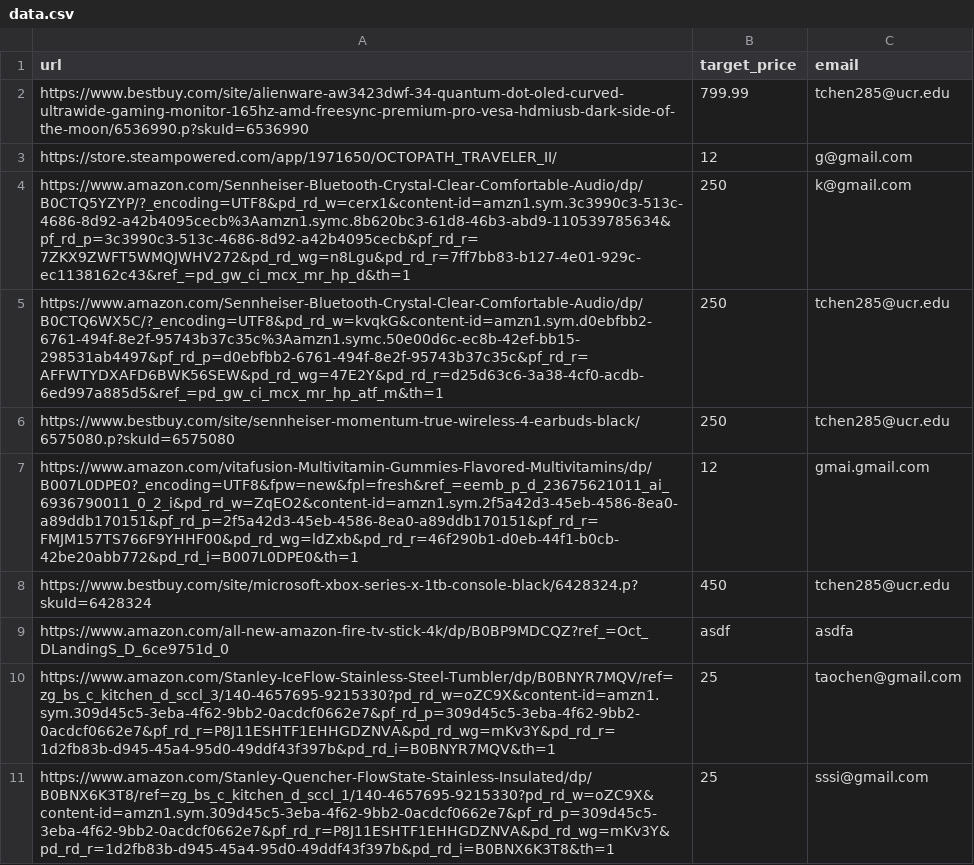
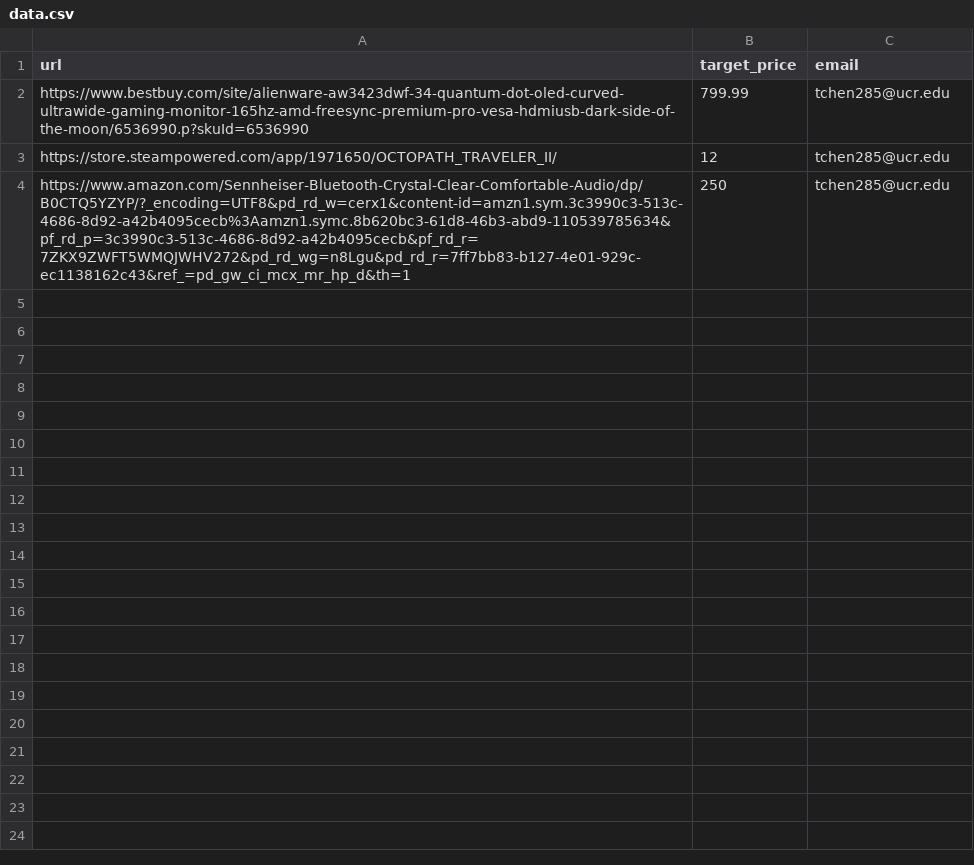
Before and after one commit to tchen285/Price_tracker_app, a CSV file: data.csv, drawn as a sheet; the diff names each change by its address in the sheet, - before the commit and + after, or states it on an @@ line.

Commit message:
can send multiple emails

```diff
--- a/data.csv
+++ b/data.csv
-C3 (email): g@gmail.com
+C3 (email): tchen285@ucr.edu
-C4 (email): k@gmail.com
+C4 (email): tchen285@ucr.edu
-row 5: https://www.amazon.com/Sennheiser-Bluetooth-Crystal-Clear-Comfortable-Audio/dp/B0CTQ6WX5C/?_encoding=UTF8&pd_rd_w=kvqkG&content-id=amzn1.sym.d0ebfbb2-6761-494f-8e2f-95743b37c35c%3Aamzn1.symc.50e00d6c-ec8b-42ef-bb15-298531ab4497&pf_rd_p=d0ebfbb2-6761-494f-8e2f-95743b37c35c&pf_rd_r=AFFWTYDXAFD6BWK56SEW&pd_rd_wg=47E2Y&pd_rd_r=d25d63c6-3a38-4cf0-acdb-6ed997a885d5&ref_=pd_gw_ci_mcx_mr_hp_atf_m&th=1 | 250 | tchen285@ucr.edu
-row 6: https://www.bestbuy.com/site/sennheiser-momentum-true-wireless-4-earbuds-black/6575080.p?skuId=6575080 | 250 | tchen285@ucr.edu
-row 7: https://www.amazon.com/vitafusion-Multivitamin-Gummies-Flavored-Multivitamins/dp/B007L0DPE0?_encoding=UTF8&fpw=new&fpl=fresh&ref_=eemb_p_d_23675621011_ai_6936790011_0_2_i&pd_rd_w=ZqEO2&content-id=amzn1.sym.2f5a42d3-45eb-4586-8ea0-a89ddb170151&pf_rd_p=2f5a42d3-45eb-4586-8ea0-a89ddb170151&pf_rd_r=FMJM157TS766F9YHHF00&pd_rd_wg=ldZxb&pd_rd_r=46f290b1-d0eb-44f1-b0cb-42be20abb772&pd_rd_i=B007L0DPE0&th=1 | 12 | gmai.gmail.com
-row 8: https://www.bestbuy.com/site/microsoft-xbox-series-x-1tb-console-black/6428324.p?skuId=6428324 | 450 | tchen285@ucr.edu
-row 9: https://www.amazon.com/all-new-amazon-fire-tv-stick-4k/dp/B0BP9MDCQZ?ref_=Oct_DLandingS_D_6ce9751d_0 | asdf | asdfa
-row 10: https://www.amazon.com/Stanley-IceFlow-Stainless-Steel-Tumbler/dp/B0BNYR7MQV/ref=zg_bs_c_kitchen_d_sccl_3/140-4657695-9215330?pd_rd_w=oZC9X&content-id=amzn1.sym.309d45c5-3eba-4f62-9bb2-0acdcf0662e7&pf_rd_p=309d45c5-3eba-4f62-9bb2-0acdcf0662e7&pf_rd_r=P8J11ESHTF1EHHGDZNVA&pd_rd_wg=mKv3Y&pd_rd_r=1d2fb83b-d945-45a4-95d0-49ddf43f397b&pd_rd_i=B0BNYR7MQV&th=1 | 25 | taochen@gmail.com
-row 11: https://www.amazon.com/Stanley-Quencher-FlowState-Stainless-Insulated/dp/B0BNX6K3T8/ref=zg_bs_c_kitchen_d_sccl_1/140-4657695-9215330?pd_rd_w=oZC9X&content-id=amzn1.sym.309d45c5-3eba-4f62-9bb2-0acdcf0662e7&pf_rd_p=309d45c5-3eba-4f62-9bb2-0acdcf0662e7&pf_rd_r=P8J11ESHTF1EHHGDZNVA&pd_rd_wg=mKv3Y&pd_rd_r=1d2fb83b-d945-45a4-95d0-49ddf43f397b&pd_rd_i=B0BNX6K3T8&th=1 | 25 | sssi@gmail.com
```
Also changed, not shown: 2 other files.
